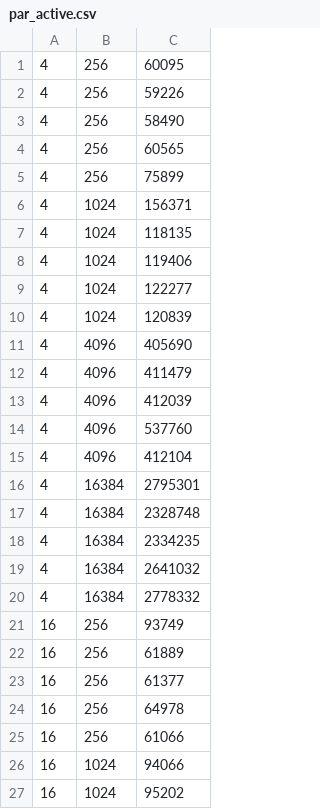
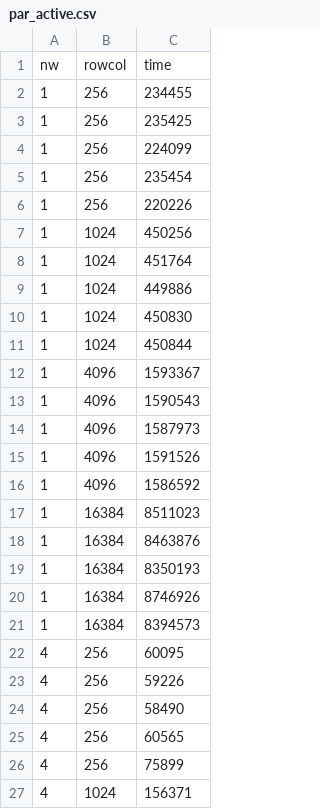
Before and after one commit to andybbruno/ParallelAndDistributedSystems, a CSV file: Assignment/GameOfLife/results/par_active.csv, drawn as a sheet; only a part is shown; the shorter side is filled out with more unchanged rows.

```diff
--- a/Assignment/GameOfLife/results/par_active.csv
+++ b/Assignment/GameOfLife/results/par_active.csv
@@ -1 +1,22 @@
+nw,rowcol,time
+1,256,234455
+1,256,235425
+1,256,224099
+1,256,235454
+1,256,220226
+1,1024,450256
+1,1024,451764
+1,1024,449886
+1,1024,450830
+1,1024,450844
+1,4096,1593367
+1,4096,1590543
+1,4096,1587973
+1,4096,1591526
+1,4096,1586592
+1,16384,8511023
+1,16384,8463876
+1,16384,8350193
+1,16384,8746926
+1,16384,8394573
 4,256,60095
```
Also changed, not shown: Assignment/GameOfLife/results/par_omp.csv, Assignment/GameOfLife/results/par_passive.csv, 1 other file.
